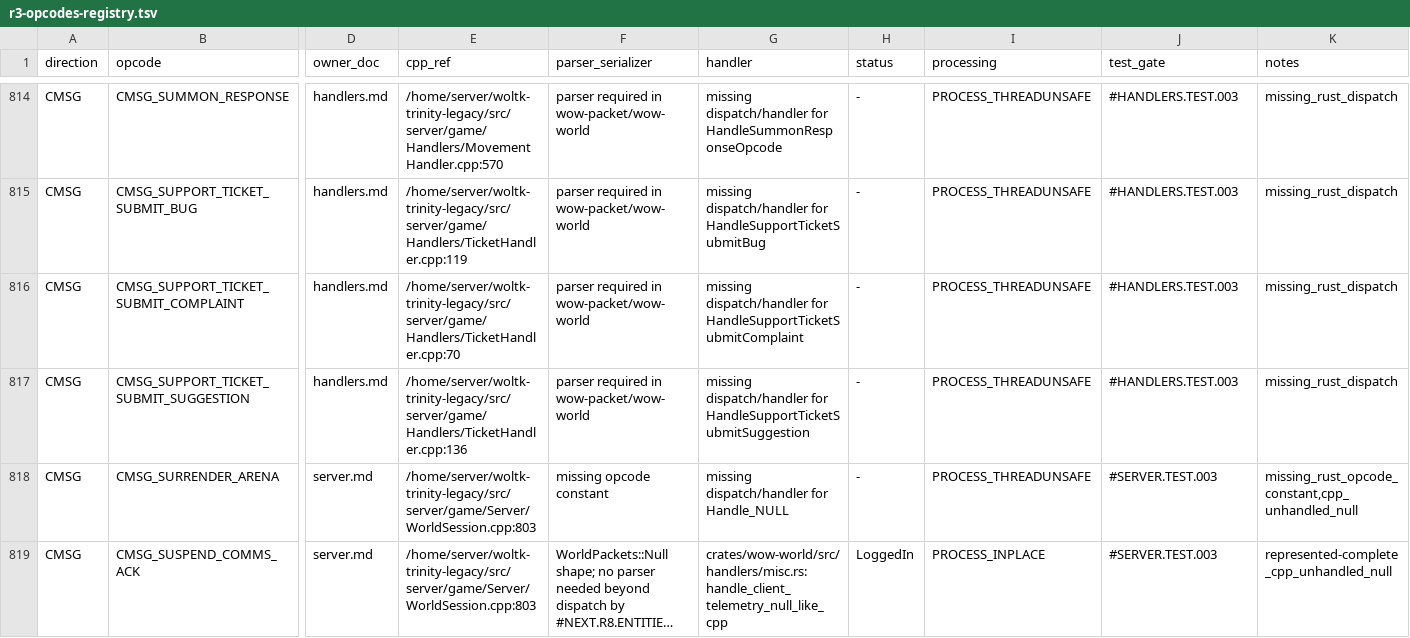
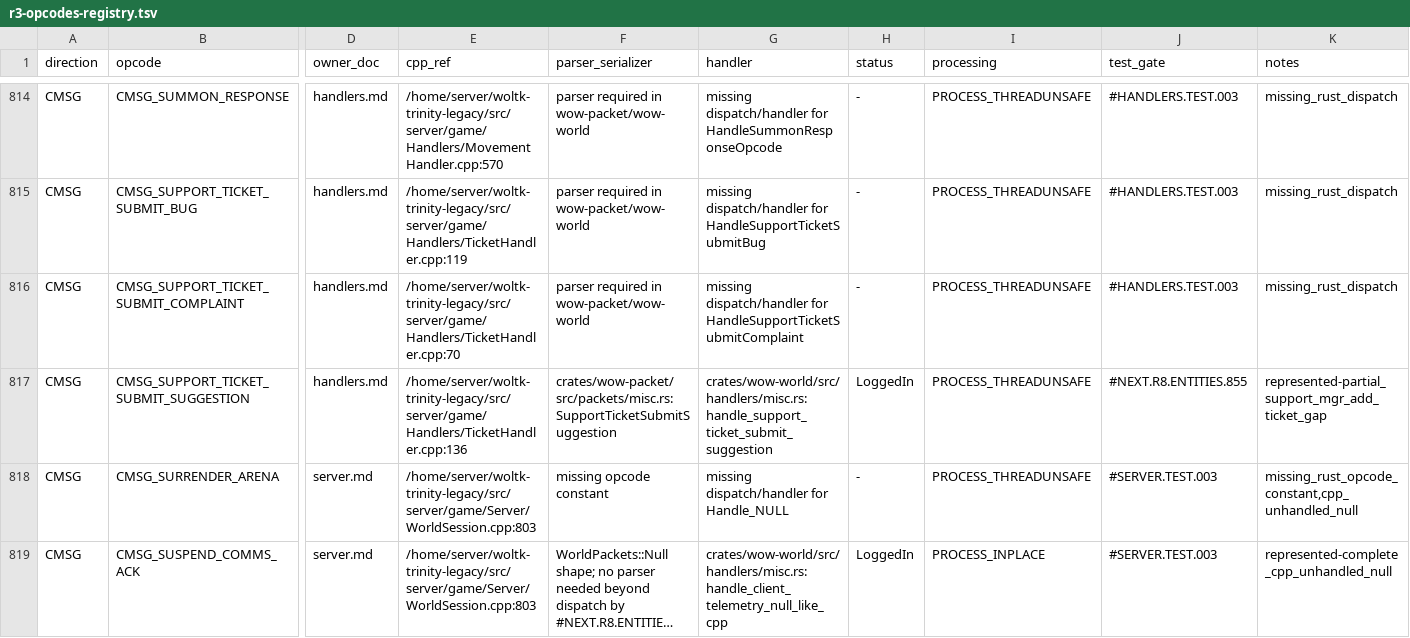
Before and after one commit to alseif0x/rustycore, a TSV file: docs/migration/inventory/r3-opcodes-registry.tsv, drawn as a sheet; only a part is shown, gaps mark what is left out; long unchanged cells end in …; the diff names each change by its address in the sheet, - before the commit and + after, or states it on an @@ line.

```diff
--- a/docs/migration/inventory/r3-opcodes-registry.tsv
+++ b/docs/migration/inventory/r3-opcodes-registry.tsv
-F817 (parser_serializer): parser required in wow-packet/wow-world
+F817 (parser_serializer): crates/wow-packet/src/packets/misc.rs:SupportTicketSubmitSuggestion
-G817 (handler): missing dispatch/handler for HandleSupportTicketSubmitSuggestion
+G817 (handler): crates/wow-world/src/handlers/misc.rs:handle_support_ticket_submit_suggestion
-H817 (status): -
+H817 (status): LoggedIn
-J817 (test_gate): #HANDLERS.TEST.003
+J817 (test_gate): #NEXT.R8.ENTITIES.855
-K817 (notes): missing_rust_dispatch
+K817 (notes): represented-partial_support_mgr_add_ticket_gap
```
Also changed, not shown: docs/migration/inventory/cpp-client-handlers.tsv, 8 other files.
